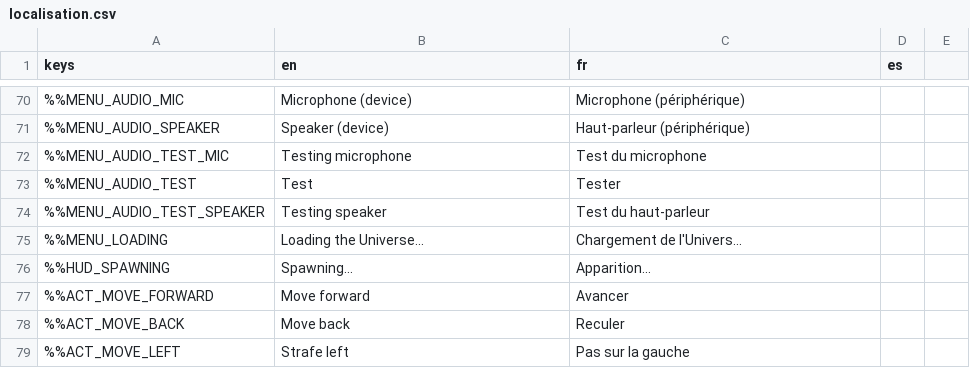
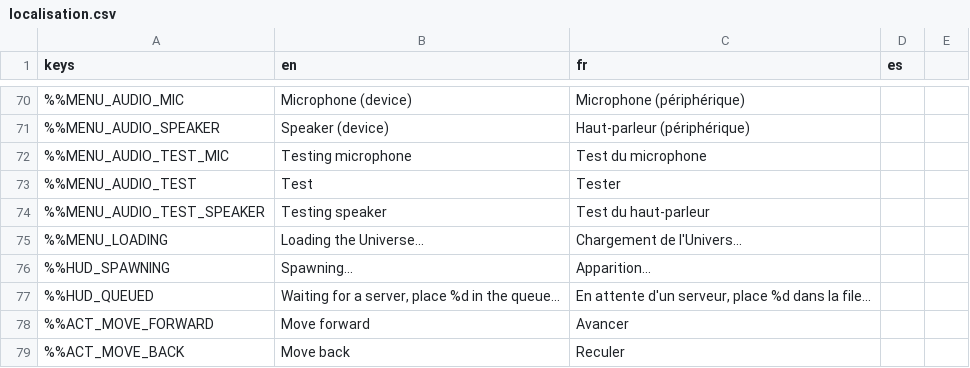
Before and after one commit to DyingStar-game/DyingStar, a CSV file: tools/localization/localisation.csv, drawn as a sheet; only a part is shown, gaps mark what is left out; the shorter side is filled out with more unchanged rows; the diff names each change by its address in the sheet, - before the commit and + after, or states it on an @@ line.

```diff
--- a/tools/localization/localisation.csv
+++ b/tools/localization/localisation.csv
+row 77: %%HUD_QUEUED | Waiting for a server, place %d in the queue... | En attente d'un serveur, place %d dans la file...
```
Also changed, not shown: 1 other file.
